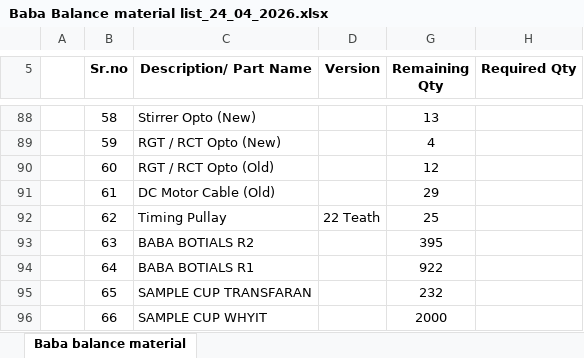
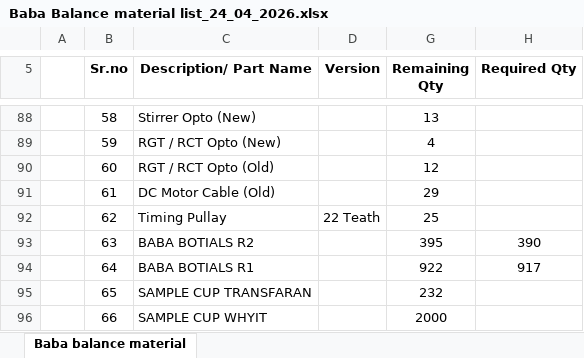
Before and after one commit to Rohidas1974/BioAmalDocument, an Excel workbook: Baba Balance material list_24_04_2026.xlsx, sheet Baba balance material, drawn as a sheet; only a part is shown, gaps mark what is left out; values as stored, in another font and other column widths than the file's, no borders; the diff names each change by its address in the sheet, - before the commit and + after, or states it on an @@ line.

```diff
--- a/Baba Balance material list_24_04_2026.xlsx (sheet Baba balance material)
+++ b/Baba Balance material list_24_04_2026.xlsx (sheet Baba balance material)
-H93 (Required Qty): (empty)
+H93 (Required Qty): 390
-H94 (Required Qty): (empty)
+H94 (Required Qty): 917
```
Also changed, not shown: Material Inward_Outward Register 2026.xlsx.
